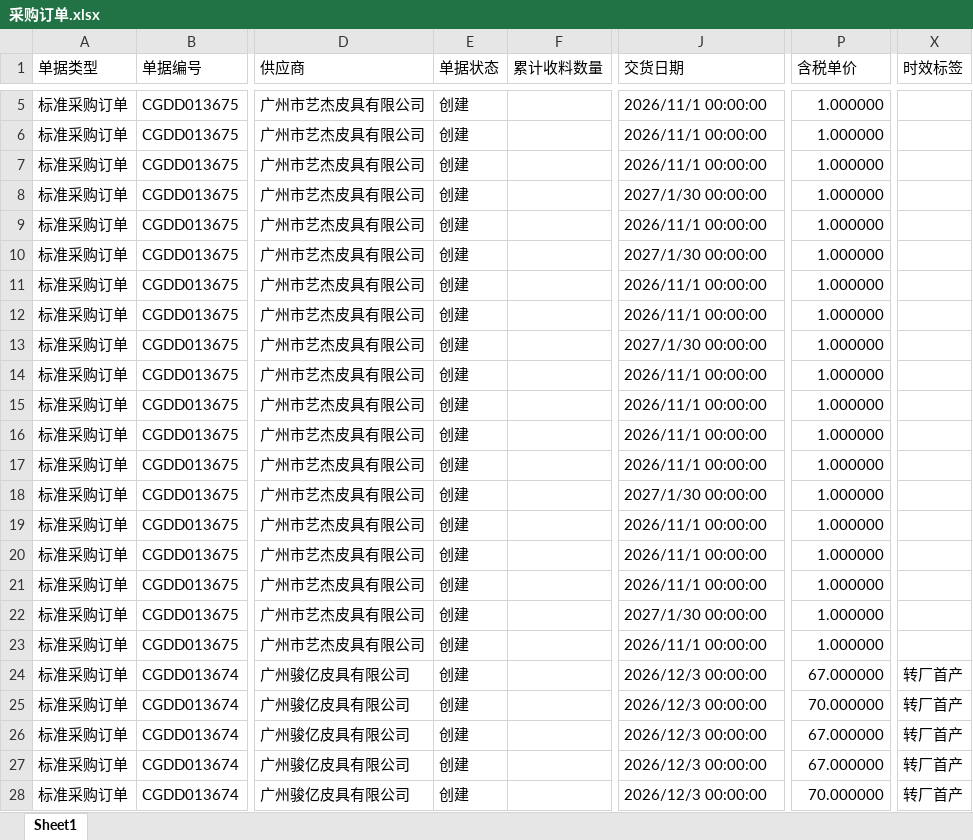
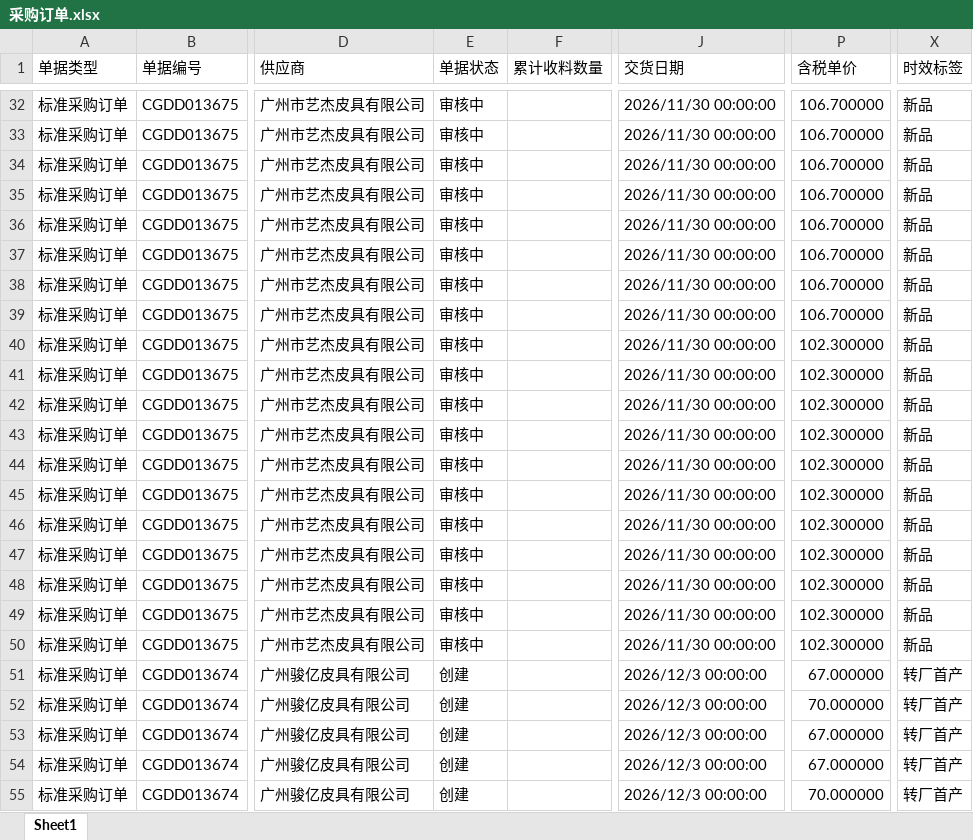
Before and after one commit to yikeqingsongguo/HY.supply-chain-management, an Excel workbook: src/采购订单.xlsx, sheet Sheet1, drawn as a sheet; only a part is shown, gaps mark what is left out; values as stored, in another font and other column widths than the file's, no borders; addresses are those after the commit; the diff covers the shown part only; the diff names each change by its address in the sheet, - before the commit and + after, or states it on an @@ line.

```diff
--- a/src/采购订单.xlsx (sheet Sheet1)
+++ b/src/采购订单.xlsx (sheet Sheet1)
-E32:E50 (单据状态): 创建
+E32:E50 (单据状态): 审核中
-J32:J34 (交货日期): 2026/11/1 00:00:00
+J32:J34 (交货日期): 2026/11/30 00:00:00
-P32:P39 (含税单价): 1.000000
+P32:P39 (含税单价): 106.700000
-X32:X50 (时效标签): (empty)
+X32:X50 (时效标签): 新品
-J35 (交货日期): 2027/1/30 00:00:00
+J35 (交货日期): 2026/11/30 00:00:00
-J36 (交货日期): 2026/11/1 00:00:00
+J36 (交货日期): 2026/11/30 00:00:00
-J37 (交货日期): 2027/1/30 00:00:00
+J37 (交货日期): 2026/11/30 00:00:00
-J38:J39 (交货日期): 2026/11/1 00:00:00
+J38:J39 (交货日期): 2026/11/30 00:00:00
-J40 (交货日期): 2027/1/30 00:00:00
+J40 (交货日期): 2026/11/30 00:00:00
-P40:P50 (含税单价): 1.000000
+P40:P50 (含税单价): 102.300000
-J41:J44 (交货日期): 2026/11/1 00:00:00
+J41:J44 (交货日期): 2026/11/30 00:00:00
-J45 (交货日期): 2027/1/30 00:00:00
+J45 (交货日期): 2026/11/30 00:00:00
-J46:J48 (交货日期): 2026/11/1 00:00:00
+J46:J48 (交货日期): 2026/11/30 00:00:00
-J49 (交货日期): 2027/1/30 00:00:00
+J49 (交货日期): 2026/11/30 00:00:00
-J50 (交货日期): 2026/11/1 00:00:00
+J50 (交货日期): 2026/11/30 00:00:00
```
Also changed, not shown: 28 added rows, 5 removed rows and 345 edited cells elsewhere in this sheet, src/otd_apply.xlsx, src/otd_recv.xlsx, 1 other file.
